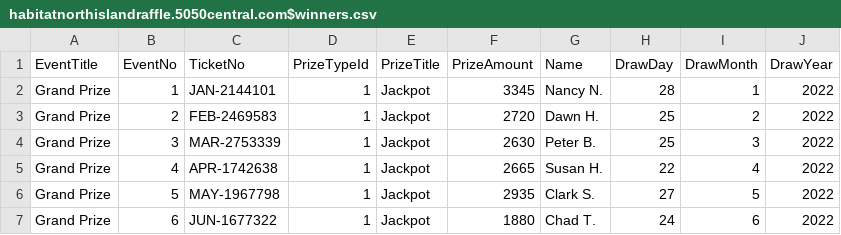
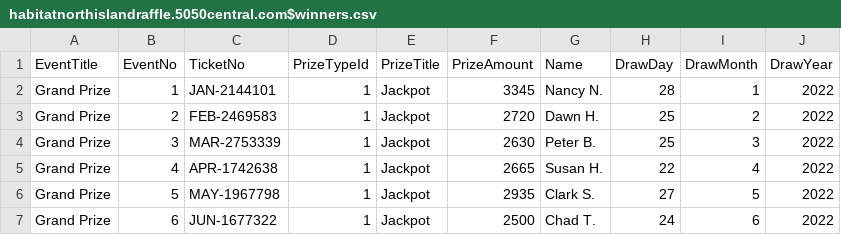
Before and after one commit to LuxYogasegaran/winners-list, a CSV file: habitatnorthislandraffle.5050central.com$winners.csv, drawn as a sheet.

Commit message:
Update habitatnorthislandraffle.5050central.com$winners.csv

```diff
--- a/habitatnorthislandraffle.5050central.com$winners.csv
+++ b/habitatnorthislandraffle.5050central.com$winners.csv
@@ -6,2 +6,2 @@ Grand Prize,4,APR-1742638,1,Jackpot,2665,Susan H.,22,4,2022
 Grand Prize,5,MAY-1967798,1,Jackpot,2935,Clark S.,27,5,2022
-Grand Prize,6,JUN-1677322,1,Jackpot,1880,Chad T.,24,6,2022
+Grand Prize,6,JUN-1677322,1,Jackpot,2500,Chad T.,24,6,2022
```
